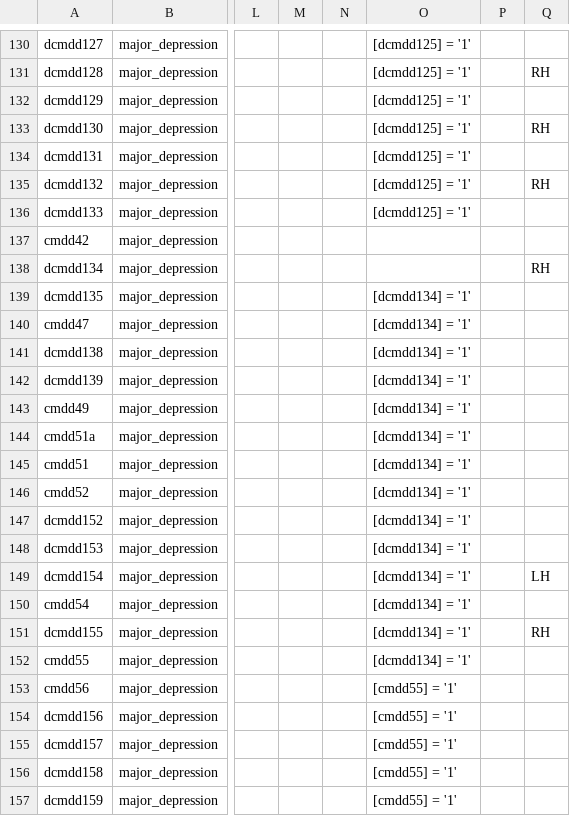
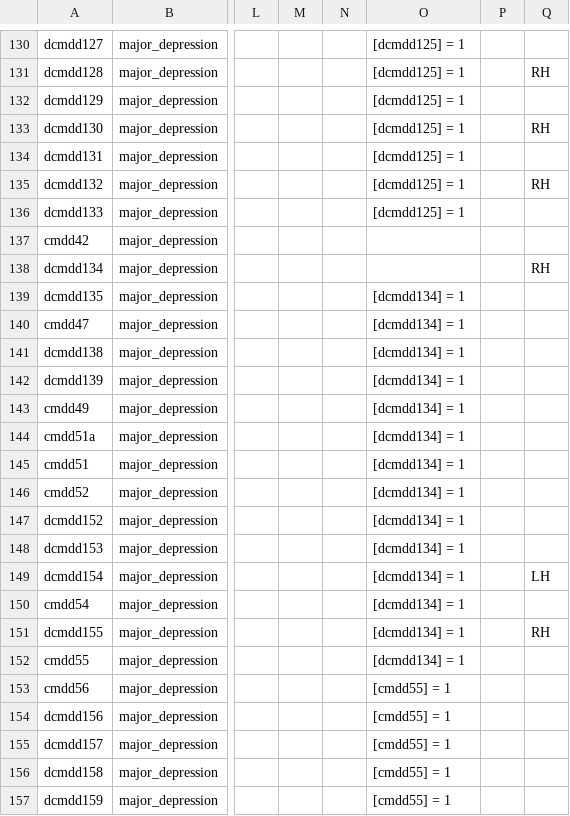
Before and after one commit to hotavocado/KSADS-major_depression, a CSV file: data_dic.csv, drawn as a sheet; only a part is shown, gaps mark what is left out; the diff covers the shown part only; the diff names each change by its address in the sheet, - before the commit and + after, or states it on an @@ line.

```diff
--- a/data_dic.csv
+++ b/data_dic.csv
-O130:O136: [dcmdd125] = '1'
+O130:O136: [dcmdd125] = 1
-O139:O152: [dcmdd134] = '1'
+O139:O152: [dcmdd134] = 1
-O153:O157: [cmdd55] = '1'
+O153:O157: [cmdd55] = 1
```
Also changed, not shown: 58 edited cells elsewhere in this file, 1 other file.
